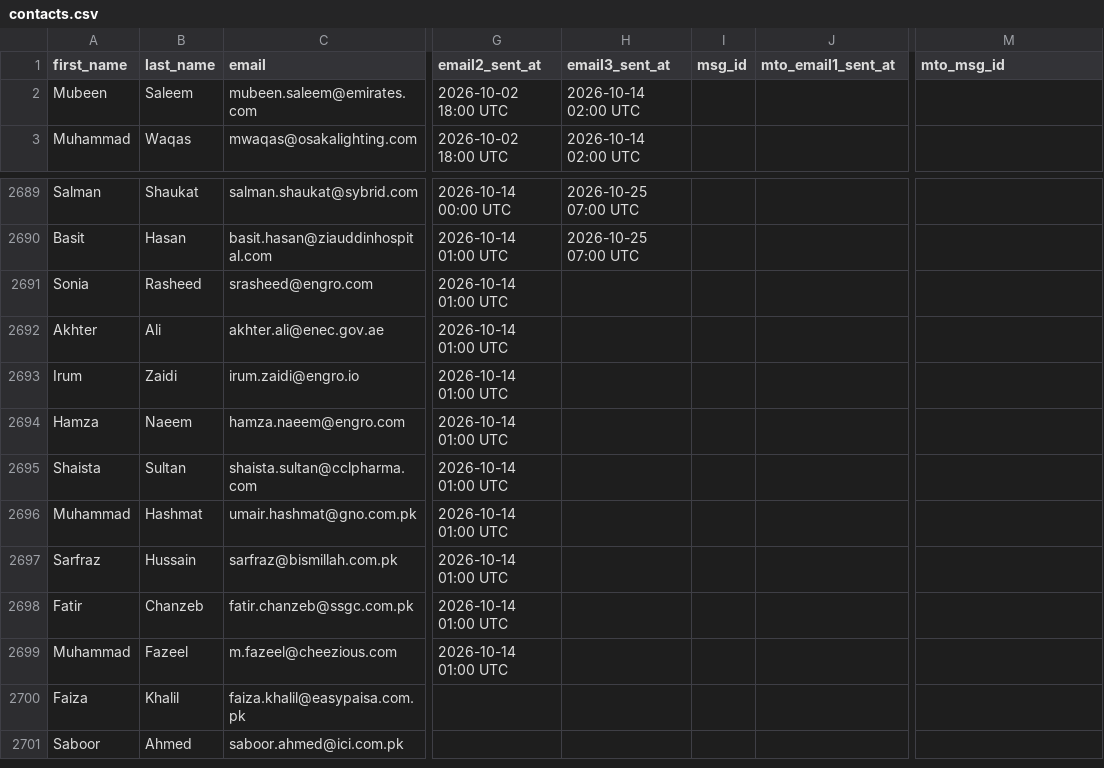
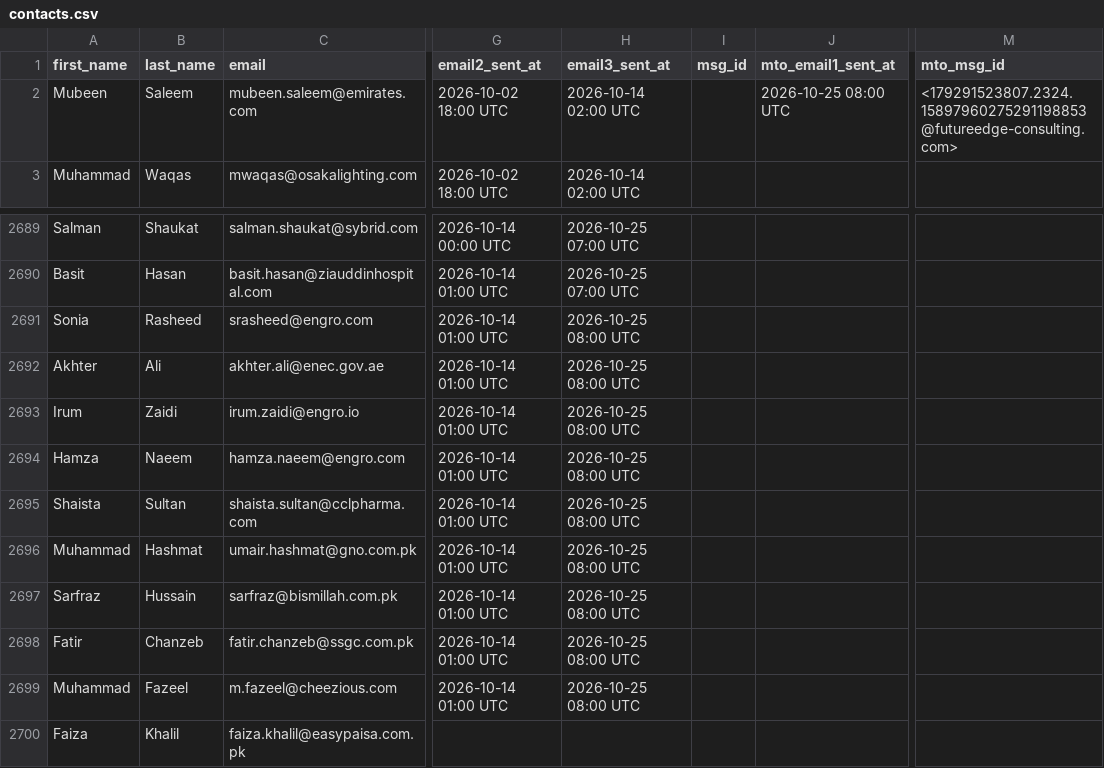
Before and after one commit to mohsinahmadbhatti-ctrl/fec-email-campaign, a CSV file: contacts.csv, drawn as a sheet; only a part is shown, gaps mark what is left out; the shorter side is filled out with more unchanged rows; the diff names each change by its address in the sheet, - before the commit and + after, or states it on an @@ line.

Commit message:
Mark sent contacts [2026-10-25 08:00 UTC]

```diff
--- a/contacts.csv
+++ b/contacts.csv
-J2 (mto_email1_sent_at): (empty)
+J2 (mto_email1_sent_at): 2026-10-25 08:00 UTC
-M2 (mto_msg_id): (empty)
+M2 (mto_msg_id): <179291523807.2324.15897960275291198853@futureedge-consulting.com>
-H2691:H2699 (email3_sent_at): (empty)
+H2691:H2699 (email3_sent_at): 2026-10-25 08:00 UTC
```
